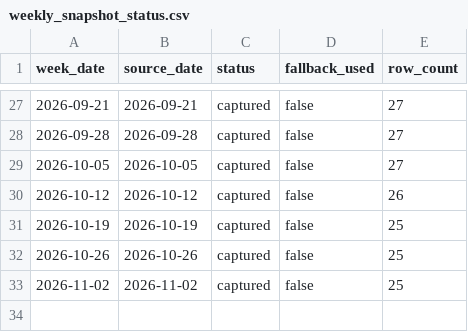
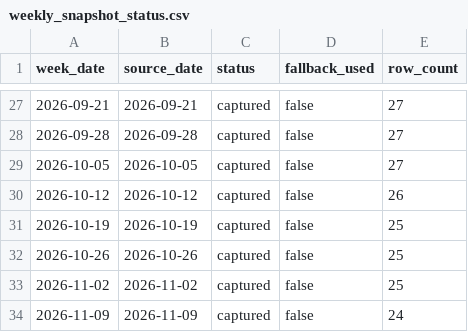
Before and after one commit to VedantAndhale/fl-scrapper, a CSV file: output/weekly_snapshot_status.csv, drawn as a sheet; only a part is shown, gaps mark what is left out; the diff names each change by its address in the sheet, - before the commit and + after, or states it on an @@ line.

```diff
--- a/output/weekly_snapshot_status.csv
+++ b/output/weekly_snapshot_status.csv
+row 34: 2026-11-09 | 2026-11-09 | captured | false | 24
```
Also changed, not shown: output/weekly_inventory_long.csv, output/weekly_inventory_wide.csv, 2 other files.
